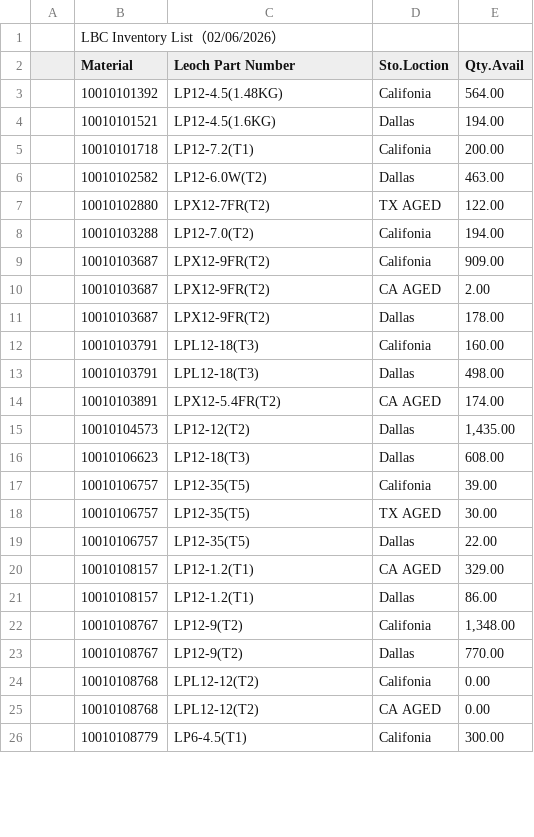
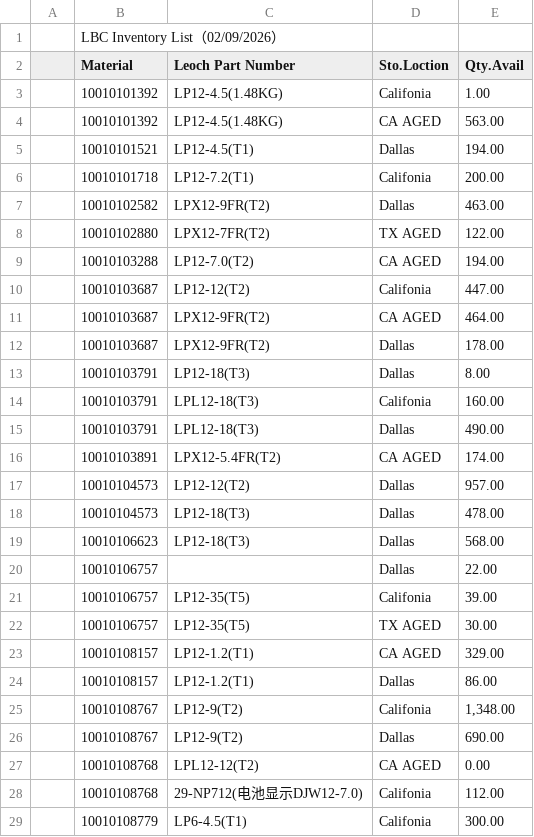
Before and after one commit to Leoch-Battery/Leoch-Inventory, a CSV file: Inventory.csv, drawn as a sheet; only a part is shown; the diff covers the shown part only.

Commit message:
Add files via upload

```diff
--- a/Inventory.csv
+++ b/Inventory.csv
@@ -1,20 +1,23 @@
-,LBC Inventory List（02/06/2026）,,,,,,,
+,LBC Inventory List（02/09/2026）,,,,,,,
 ,Material,Leoch Part Number,Sto.Loction,Qty.Avail,,,,
-,10010101392,LP12-4.5(1.48KG),Califonia,564.00,,,,
-,10010101521,LP12-4.5(1.6KG),Dallas,194.00,,,,
+,10010101392,LP12-4.5(1.48KG),Califonia,1.00,,,,
+,10010101392,LP12-4.5(1.48KG),CA AGED,563.00,,,,
+,10010101521,LP12-4.5(T1),Dallas,194.00,,,,
 ,10010101718,LP12-7.2(T1),Califonia,200.00,,,,
-,10010102582,LP12-6.0W(T2),Dallas,463.00,,,,
+,10010102582,LPX12-9FR(T2),Dallas,463.00,,,,
 ,10010102880,LPX12-7FR(T2),TX AGED,122.00,,,,
-,10010103288,LP12-7.0(T2),Califonia,194.00,,,,
-,10010103687,LPX12-9FR(T2),Califonia,909.00,,,,
-,10010103687,LPX12-9FR(T2),CA AGED,2.00,,,,
+,10010103288,LP12-7.0(T2),CA AGED,194.00,,,,
+,10010103687,LP12-12(T2),Califonia,447.00,,,,
+,10010103687,LPX12-9FR(T2),CA AGED,464.00,,,,
 ,10010103687,LPX12-9FR(T2),Dallas,178.00,,,,
+,10010103791,LP12-18(T3),Dallas,8.00,,,,
 ,10010103791,LPL12-18(T3),Califonia,160.00,,,,
-,10010103791,LPL12-18(T3),Dallas,498.00,,,,
+,10010103791,LPL12-18(T3),Dallas,490.00,,,,
 ,10010103891,LPX12-5.4FR(T2),CA AGED,174.00,,,,
-,10010104573,LP12-12(T2),Dallas,"1,435.00",,,,
-,10010106623,LP12-18(T3),Dallas,608.00,,,,
+,10010104573,LP12-12(T2),Dallas,957.00,,,,
+,10010104573,LP12-18(T3),Dallas,478.00,,,,
+,10010106623,LP12-18(T3),Dallas,568.00,,,,
+,10010106757,,Dallas,22.00,,,,
 ,10010106757,LP12-35(T5),Califonia,39.00,,,,
 ,10010106757,LP12-35(T5),TX AGED,30.00,,,,
-,10010106757,LP12-35(T5),Dallas,22.00,,,,
 ,10010108157,LP12-1.2(T1),CA AGED,329.00,,,,
@@ -22,5 +25,5 @@
 ,10010108767,LP12-9(T2),Califonia,"1,348.00",,,,
-,10010108767,LP12-9(T2),Dallas,770.00,,,,
-,10010108768,LPL12-12(T2),Califonia,0.00,,,,
+,10010108767,LP12-9(T2),Dallas,690.00,,,,
 ,10010108768,LPL12-12(T2),CA AGED,0.00,,,,
+,10010108768,29-NP712(电池显示DJW12-7.0),Califonia,112.00,,,,
 ,10010108779,LP6-4.5(T1),Califonia,300.00,,,,
```
Also changed, not shown: 13 added rows, 1 removed row and 29 edited cells elsewhere in this file.
